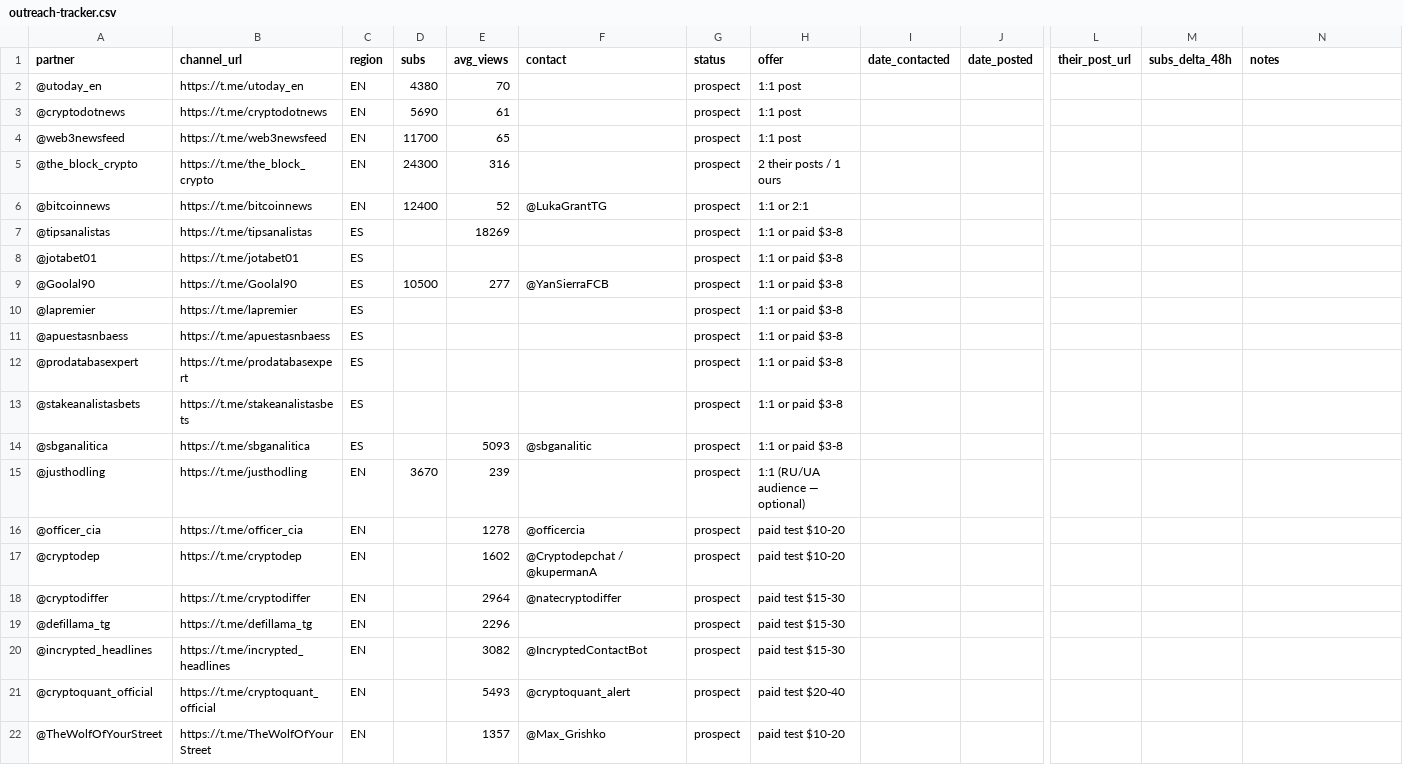
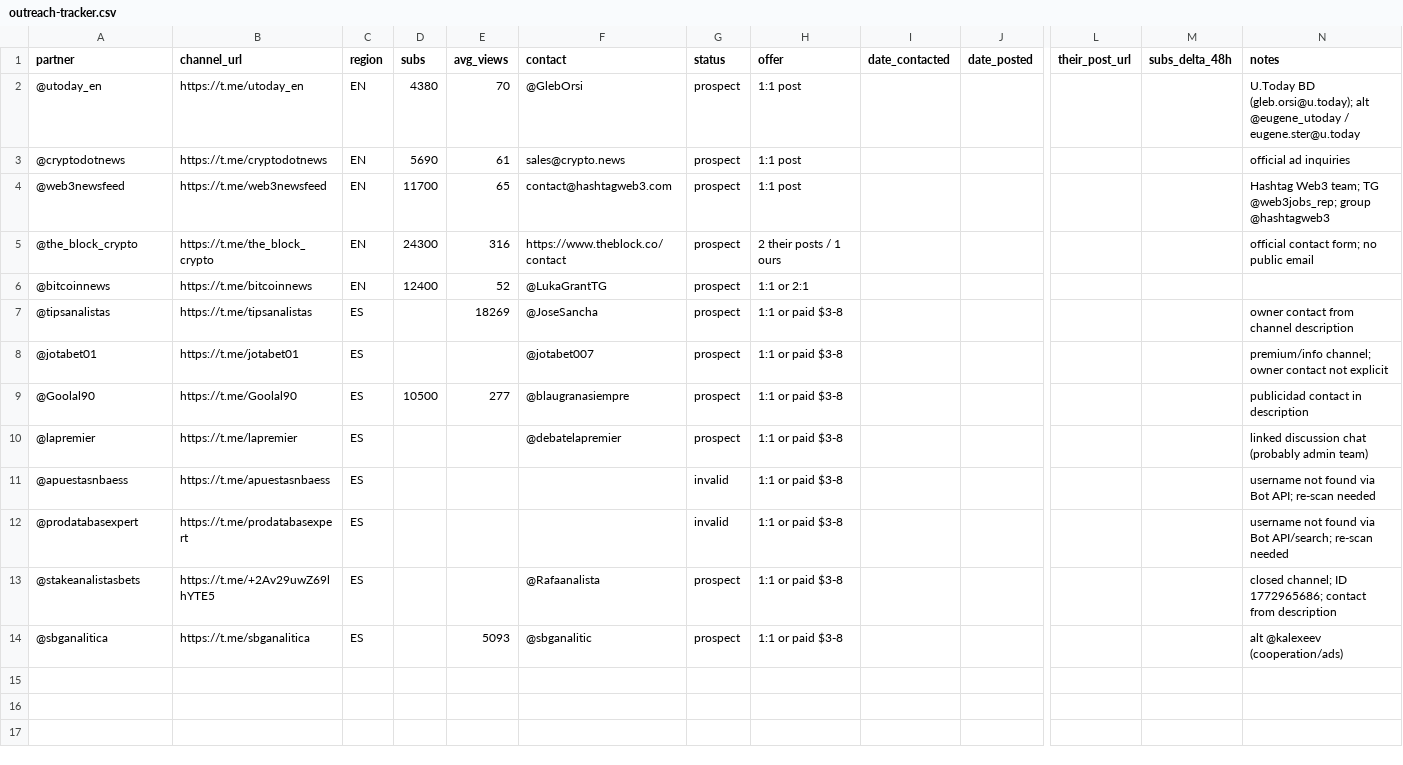
Before and after one commit to valdislavn-spec/content-factory, a CSV file: docs/promo/outreach-tracker.csv, drawn as a sheet; only a part is shown, gaps mark what is left out; rows hold the shown columns only; the diff names each change by its address in the sheet, - before the commit and + after, or states it on an @@ line.

Commit message:
docs(outreach): собраны адреса контактов для ВП EN/ES

```diff
--- a/docs/promo/outreach-tracker.csv
+++ b/docs/promo/outreach-tracker.csv
-F2 (contact): (empty)
+F2 (contact): @GlebOrsi
-N2 (notes): (empty)
+N2 (notes): U.Today BD (gleb.orsi@u.today); alt @eugene_utoday / eugene.ster@u.today
-F3 (contact): (empty)
+F3 (contact): sales@crypto.news
-N3 (notes): (empty)
+N3 (notes): official ad inquiries
-F4 (contact): (empty)
+F4 (contact): contact@hashtagweb3.com
-N4 (notes): (empty)
+N4 (notes): Hashtag Web3 team; TG @web3jobs_rep; group @hashtagweb3
-F5 (contact): (empty)
+F5 (contact): https://www.theblock.co/contact
-N5 (notes): (empty)
+N5 (notes): official contact form; no public email
-F7 (contact): (empty)
+F7 (contact): @JoseSancha
-N7 (notes): (empty)
+N7 (notes): owner contact from channel description
-F8 (contact): (empty)
+F8 (contact): @jotabet007
-N8 (notes): (empty)
+N8 (notes): premium/info channel; owner contact not explicit
-F9 (contact): @YanSierraFCB
+F9 (contact): @blaugranasiempre
-N9 (notes): (empty)
+N9 (notes): publicidad contact in description
-F10 (contact): (empty)
+F10 (contact): @debatelapremier
-N10 (notes): (empty)
+N10 (notes): linked discussion chat (probably admin team)
-G11:G12 (status): prospect
+G11:G12 (status): invalid
-N11 (notes): (empty)
+N11 (notes): username not found via Bot API; re-scan needed
-N12 (notes): (empty)
+N12 (notes): username not found via Bot API/search; re-scan needed
-B13 (channel_url): https://t.me/stakeanalistasbets
+B13 (channel_url): https://t.me/+2Av29uwZ69lhYTE5
-F13 (contact): (empty)
+F13 (contact): @Rafaanalista
-N13 (notes): (empty)
+N13 (notes): closed channel; ID 1772965686; contact from description
-N14 (notes): (empty)
+N14 (notes): alt @kalexeev (cooperation/ads)
-row 15: @justhodling | https://t.me/justhodling | EN | 3670 | 239 |  | prospect | 1:1 (RU/UA audience — optional)
-row 16: @officer_cia | https://t.me/officer_cia | EN |  | 1278 | @officercia | prospect | paid test $10-20
-row 17: @cryptodep | https://t.me/cryptodep | EN |  | 1602 | @Cryptodepchat / @kupermanA | prospect | paid test $10-20
-row 18: @cryptodiffer | https://t.me/cryptodiffer | EN |  | 2964 | @natecryptodiffer | prospect | paid test $15-30
-row 19: @defillama_tg | https://t.me/defillama_tg | EN |  | 2296 |  | prospect | paid test $15-30
-row 20: @incrypted_headlines | https://t.me/incrypted_headlines | EN |  | 3082 | @IncryptedContactBot | prospect | paid test $15-30
-row 21: @cryptoquant_official | https://t.me/cryptoquant_official | EN |  | 5493 | @cryptoquant_alert | prospect | paid test $20-40
-row 22: @TheWolfOfYourStreet | https://t.me/TheWolfOfYourStreet | EN |  | 1357 | @Max_Grishko | prospect | paid test $10-20
```
Also changed, not shown: 1 other file.
